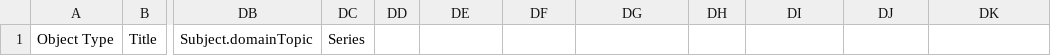
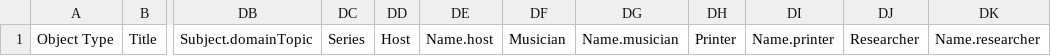
Before and after one commit to UCLALibrary/californica, a CSV file: app/assets/csv/import_manifest.csv, drawn as a sheet; only a part is shown, gaps mark what is left out; the diff names each change by its address in the sheet, - before the commit and + after, or states it on an @@ line.

Commit message:
feat: Add metadata researcher musician host printer (#921)
* feat: fix spacing

* feat: import_manifest

* feat: importer_guide

* feat: catalog_controller

* feat: californica_collections_form

* feat: solr_document

* feat: ucla_metadata

* feat: californica_collection_presenter

* feat: work_presenter

* feat: _attribute_rows.html

* feat: coordinates_example.csv, coordinates_example_update.csv, example-ingest_dot_iiif_url

* feat: all_fields.csv

* feat: example-missing_thumbnail

* feat: example.csv

* feat: simple_example.csv

* feat: child_work_form_spec

* feat: work_form_spec

* feat: californica_csv_parser_spec

* feat: californica_mapper_spec

* feat: edit_collection_spec

* feat: edit_work_spec

* feat: import_and_show_work_spec

* feat: show_collection_spec

* feat: csv_manifest_validator_spec, _attribute_rows.html.erb_spec

* feat: rubocop

* feat: rubocop

* feat: change from sortable to searchable

* feat: fix typos

* feat: update work_form and spec

* feat: update californica_mapper

* feat: add new fields to amed_subject: in catalog controller to show facets in Ursus

* feat: update californica_mapper and csv_manifest_validator_spec for Browse facet Names

```diff
--- a/app/assets/csv/import_manifest.csv
+++ b/app/assets/csv/import_manifest.csv
-DD1: (empty)
+DD1: Host
-DE1: (empty)
+DE1: Name.host
-DF1: (empty)
+DF1: Musician
-DG1: (empty)
+DG1: Name.musician
-DH1: (empty)
+DH1: Printer
-DI1: (empty)
+DI1: Name.printer
-DJ1: (empty)
+DJ1: Researcher
-DK1: (empty)
+DK1: Name.researcher
```
Also changed, not shown: 28 other files.
